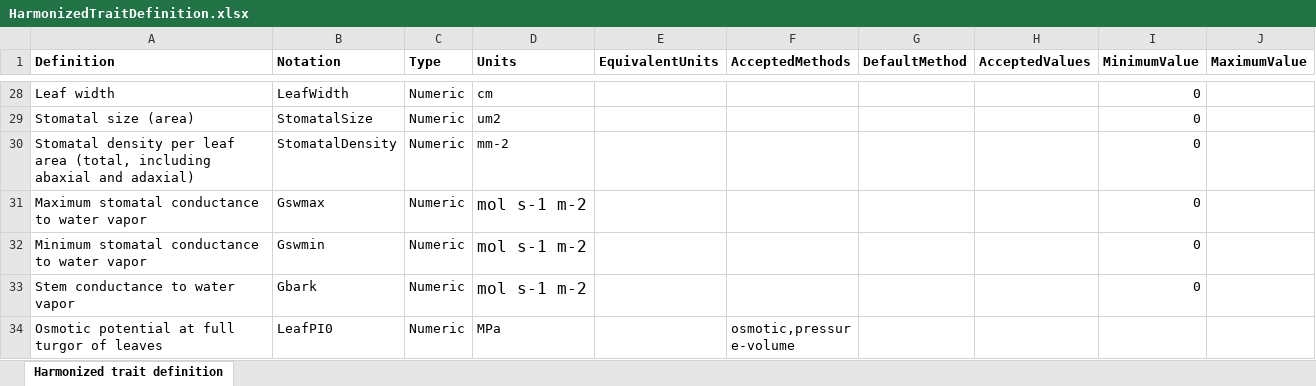
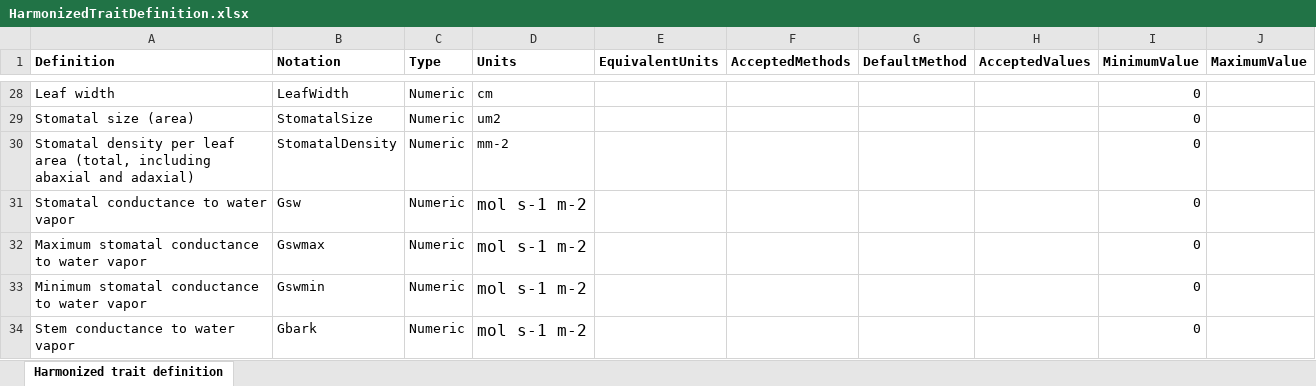
Before and after one commit to emf-creaf/traits4models, an Excel workbook: data-raw/HarmonizedTraitDefinition.xlsx, sheet Harmonized trait definition, drawn as a sheet; only a part is shown, gaps mark what is left out; the shorter side is filled out with more unchanged rows; values as stored, in another font and other column widths than the file's, no borders; the diff names each change by its address in the sheet, - before the commit and + after, or states it on an @@ line.

Commit message:
update trait definition with stomatal conductance

```diff
--- a/data-raw/HarmonizedTraitDefinition.xlsx (sheet Harmonized trait definition)
+++ b/data-raw/HarmonizedTraitDefinition.xlsx (sheet Harmonized trait definition)
+row 31: Stomatal conductance to water vapor | Gsw | Numeric | mol s-1 m-2 |  |  |  |  | 0
```
Also changed, not shown: 1 other file.
